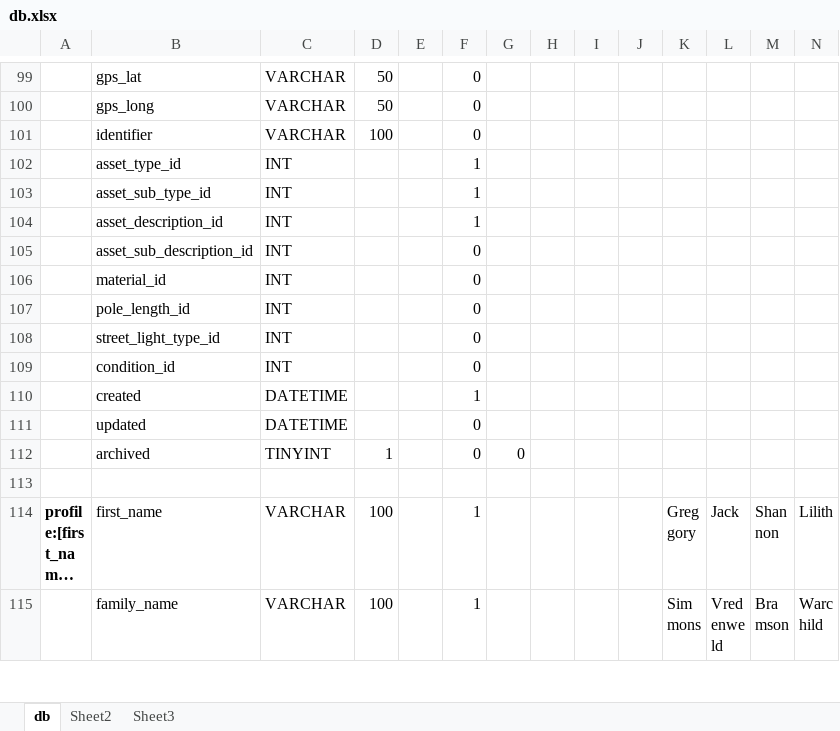
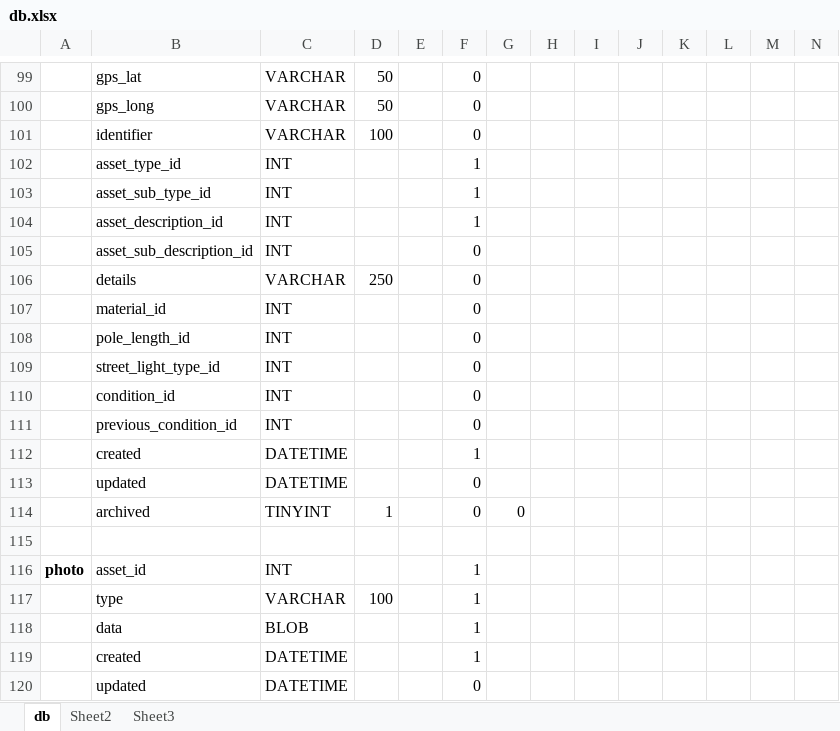
Before and after one commit to Nirph-Andre/AssetCaptureBE, an Excel workbook: data/db.xlsx, sheet db, drawn as a sheet; only a part is shown, gaps mark what is left out; the shorter side is filled out with more unchanged rows; long unchanged cells end in …; values as stored, in another font and other column widths than the file's, no borders; rows hold the shown columns only; the diff names each change by its address in the sheet, - before the commit and + after, or states it on an @@ line.

Commit message:
Data structure changes; Synch upgrade

```diff
--- a/data/db.xlsx (sheet db)
+++ b/data/db.xlsx (sheet db)
+row 106:  | details | VARCHAR | 250 |  | 0
+row 111:  | previous_condition_id | INT |  |  | 0
+row 112:  | created | DATETIME |  |  | 1
+row 113:  | updated | DATETIME |  |  | 0
+row 114:  | archived | TINYINT | 1 |  | 0 | 0
+row 115: (empty)
+row 116: photo | asset_id | INT |  |  | 1
+row 117:  | type | VARCHAR | 100 |  | 1
+row 118:  | data | BLOB |  |  | 1
```
Also changed, not shown: 16 other files.
